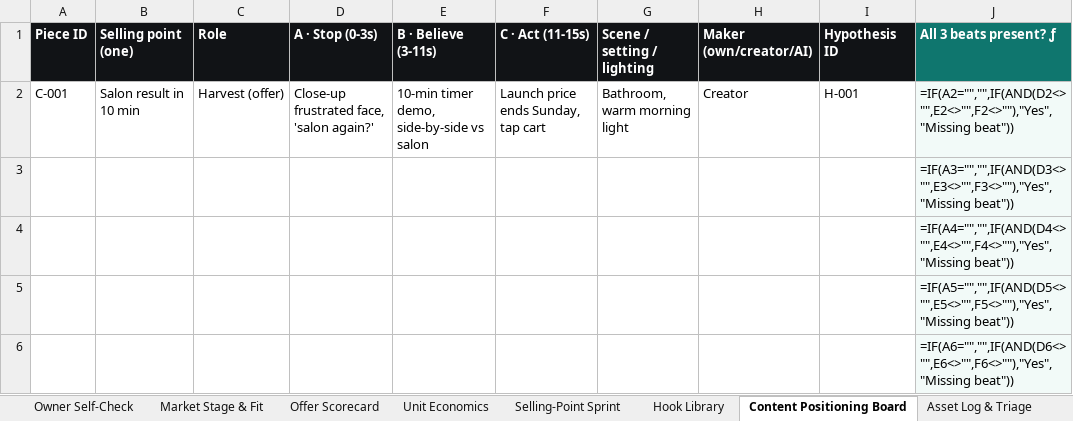
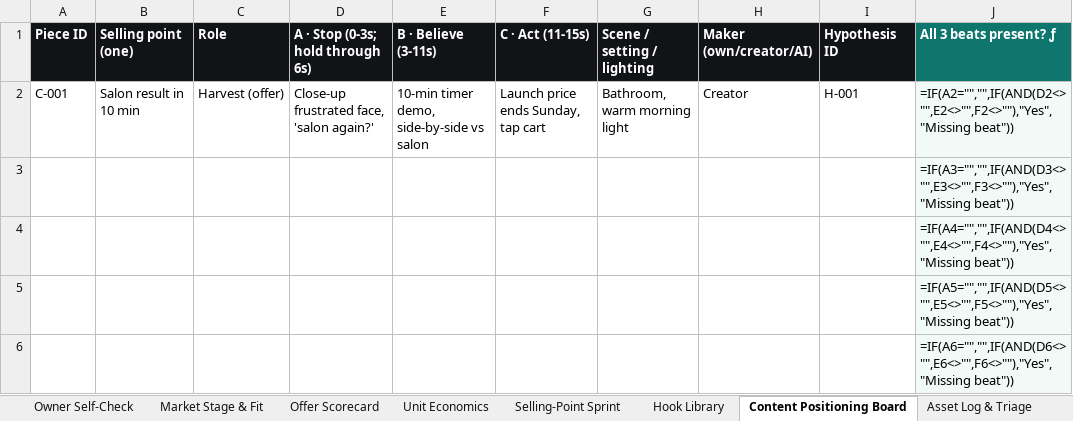
Before and after one commit to daocoding/aios, an Excel workbook: templates/aios-operating-sheets.xlsx, sheet Content Positioning Board, drawn as a sheet; only a part is shown; values as stored, in another font and other column widths than the file's, no borders; formulas without a stored value are shown as written; the diff names each change by its address in the sheet, - before the commit and + after, or states it on an @@ line.

Commit message:
Sheets: CC's full unit-economics stack (warehousing, payout 6%+$0.30 = 7% fee share, refunds, creators+ads; reproduces $29.99 -> 31.92/38.92/56.08/26.08%/54.76 in Python, JS and browser engines + xlsx), ad stop-loss line, new Scale Ceiling sheet, three-batch cash check, market stage = CC's 3 stages with example markets (stage 4 labelled aiOS addition) + supply-chain gate + routes by background, 6-second/60% hook gate, one selling point per week, aiOS-default labels; tests

```diff
--- a/templates/aios-operating-sheets.xlsx (sheet Content Positioning Board)
+++ b/templates/aios-operating-sheets.xlsx (sheet Content Positioning Board)
-D1: A · Stop (0-3s)
+D1: A · Stop (0-3s; hold through 6s)
```
Also changed, not shown: sheet Market Stage & Fit, sheet Offer Scorecard, sheet Paid Ads Diagnosis, sheet Asset Log & Triage, sheet Unit Economics, sheet 30-Day Test Sprint, 2 more sheets, other sheet tabs, templates/xlsx/ad-diagnosis.xlsx, templates/xlsx/hook-library.xlsx, 30 other files.
